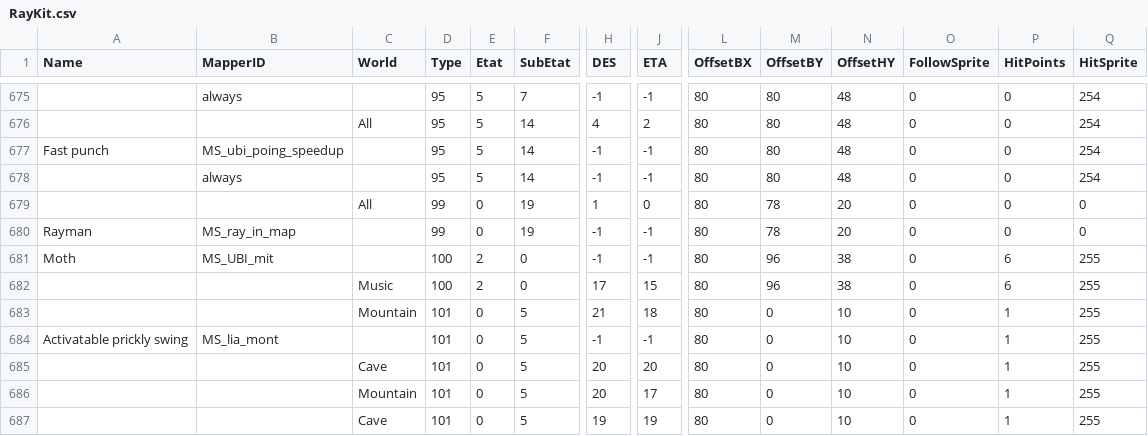
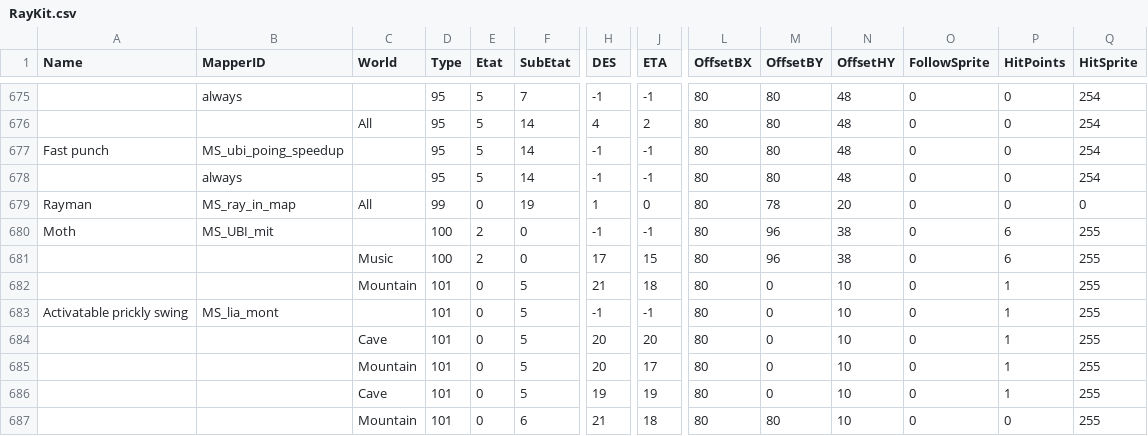
Before and after one commit to BinarySerializer/Ray1Map, a CSV file: RayKit.csv, drawn as a sheet; only a part is shown, gaps mark what is left out; the shorter side is filled out with more unchanged rows; removed rows and columns are numbered as before the commit, all else as after; rows hold the shown columns only; the diff names each change by its address in the sheet, - before the commit and + after, or states it on an @@ line.

Commit message:
Loading events in Mapper WIP

```diff
--- a/RayKit.csv
+++ b/RayKit.csv
-row 679:  |  | All | 99 | 0 | 19 | 1 | 0 | 80 | 78 | 20 | 0 | 0 | 0
-C679 (World): (empty)
+C679 (World): All
-H679 (DES): -1
+H679 (DES): 1
-J679 (ETA): -1
+J679 (ETA): 0
```
Also changed, not shown: 3 other files.
